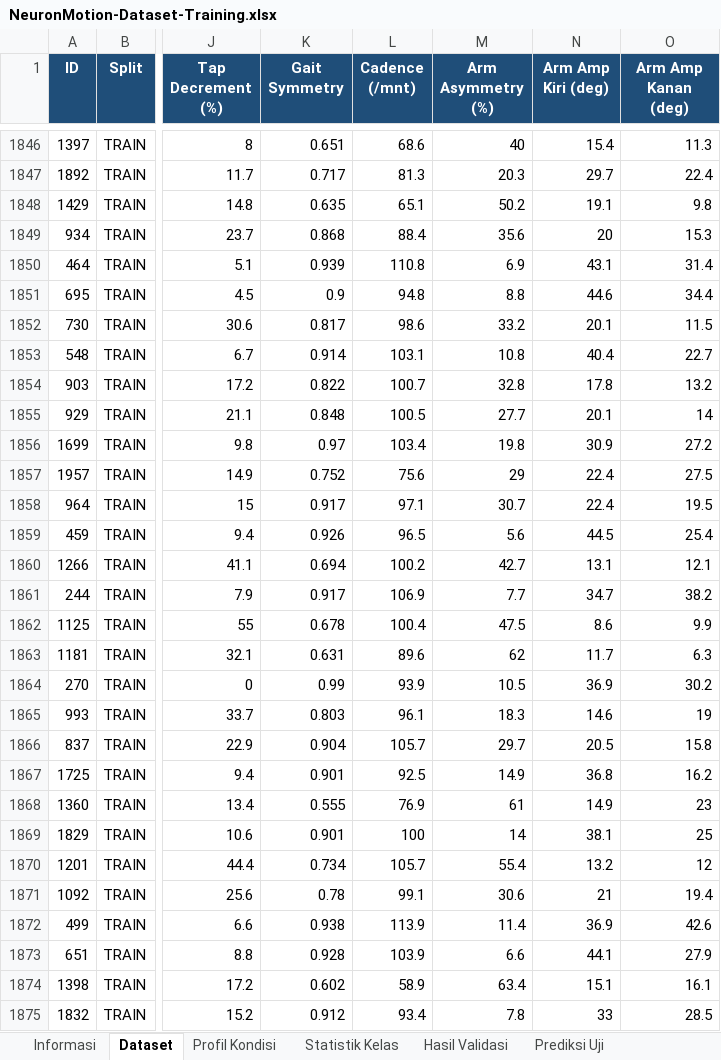
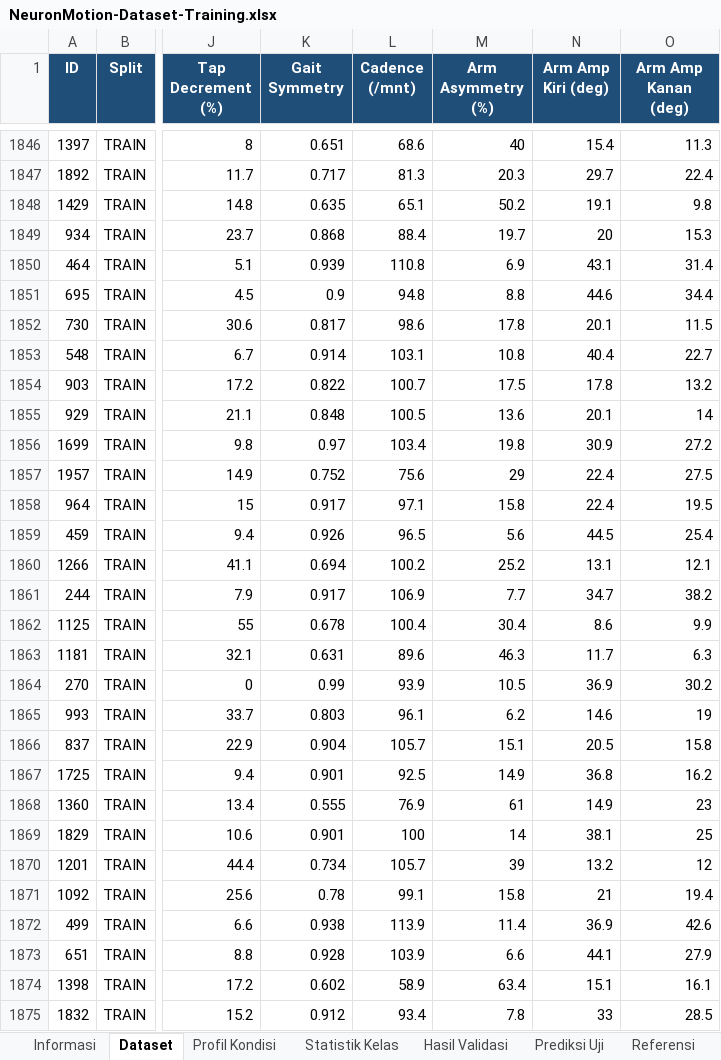
Before and after one commit to akhzaozy/neuronmotion, an Excel workbook: dataset/NeuronMotion-Dataset-Training.xlsx, sheet Dataset, drawn as a sheet; only a part is shown, gaps mark what is left out; values as stored, in another font and other column widths than the file's, no borders; the diff covers the shown part only; the diff names each change by its address in the sheet, - before the commit and + after, or states it on an @@ line.

Commit message:
docs: document every dataset reference and its verification status
Adds a Referensi sheet to the dataset workbook and a matching
dataset/REFERENSI.md, mapping each parameter to the publication it came
from and marking, per row, whether the figure was actually verified
against that source or merely set on general reasoning.

Twelve parameters are backed by a checked source (tremor frequency
bands and the PD/ET overlap, physiological tremor at 8-12 Hz, PD
cadence, elderly cadence norms, arm-swing asymmetry, age-dependence of
finger tapping, the MDS-UPDRS tapping protocol, and the non-motor
symptom domains behind the questionnaire). Five are explicitly flagged
as unsourced: sway area in cm2, tremor amplitude in mm, maximal tap
rate, the stride symmetry index, and joint ROM. Those five must not be
cited as literature-derived until they are calibrated.

Also corrects early-PD arm-swing asymmetry. It was modelled at 18-45%,
but Lewek et al. (2010) measured 13.9 +/- 7.9% in early PD against
5.1 +/- 4.0% in controls, so the range moves to 6-27% and now overlaps
the healthy range as the study reports. Advanced PD is rescaled from
that baseline rather than kept at its previous, unsupported level.
Accuracy moves from 97.8% to 97.3%.

The Shimoyama 1990, Zijlstra & Hof 2003, and mPower citations are
dropped from the landing page footer and the admin endpoint: it could
not be confirmed that any dataset figure came from them. The footer now
lists only sources that were checked.

```diff
--- a/dataset/NeuronMotion-Dataset-Training.xlsx (sheet Dataset)
+++ b/dataset/NeuronMotion-Dataset-Training.xlsx (sheet Dataset)
+sheet tab: Referensi
-M1849 (Arm Asymmetry (%)): 35.6
+M1849 (Arm Asymmetry (%)): 19.7
-M1852 (Arm Asymmetry (%)): 33.2
+M1852 (Arm Asymmetry (%)): 17.8
-M1854 (Arm Asymmetry (%)): 32.8
+M1854 (Arm Asymmetry (%)): 17.5
-M1855 (Arm Asymmetry (%)): 27.7
+M1855 (Arm Asymmetry (%)): 13.6
-M1858 (Arm Asymmetry (%)): 30.7
+M1858 (Arm Asymmetry (%)): 15.8
-M1860 (Arm Asymmetry (%)): 42.7
+M1860 (Arm Asymmetry (%)): 25.2
-M1862 (Arm Asymmetry (%)): 47.5
+M1862 (Arm Asymmetry (%)): 30.4
-M1863 (Arm Asymmetry (%)): 62
+M1863 (Arm Asymmetry (%)): 46.3
-M1865 (Arm Asymmetry (%)): 18.3
+M1865 (Arm Asymmetry (%)): 6.2
-M1866 (Arm Asymmetry (%)): 29.7
+M1866 (Arm Asymmetry (%)): 15.1
-M1870 (Arm Asymmetry (%)): 55.4
+M1870 (Arm Asymmetry (%)): 39
-M1871 (Arm Asymmetry (%)): 30.6
+M1871 (Arm Asymmetry (%)): 15.8
```
Also changed, not shown: 643 edited cells elsewhere in this sheet, sheet Prediksi Uji, sheet Informasi, sheet Hasil Validasi, sheet Profil Kondisi, 5 other files.
